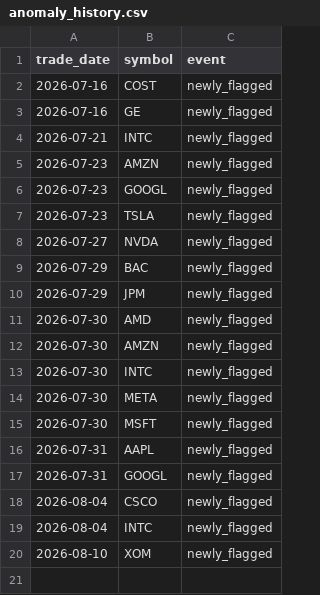
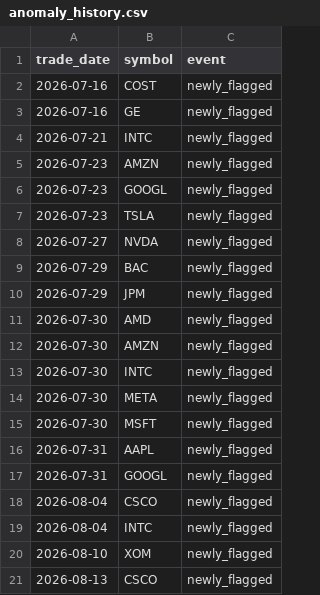
Before and after one commit to aliL2000/portfolio-risk-analytics, a CSV file: anomaly_history.csv, drawn as a sheet; the diff names each change by its address in the sheet, - before the commit and + after, or states it on an @@ line.

```diff
--- a/anomaly_history.csv
+++ b/anomaly_history.csv
+row 21: 2026-08-13 | CSCO | newly_flagged
```
Also changed, not shown: data_summary.csv, 3 other files.
